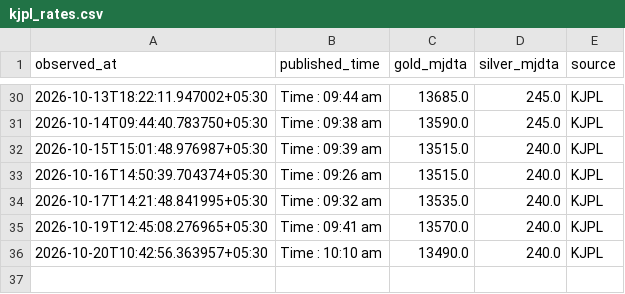
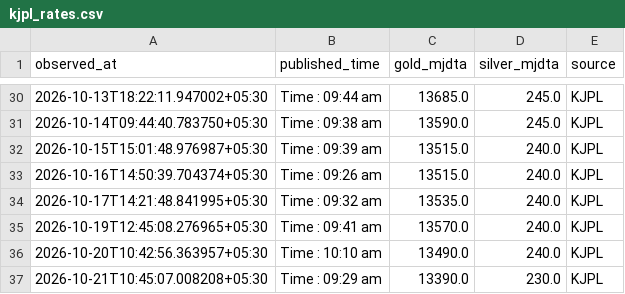
Before and after one commit to Dhruv-vm/GoldSense-AI, a CSV file: data/kjpl/kjpl_rates.csv, drawn as a sheet; only a part is shown, gaps mark what is left out.

```diff
--- a/data/kjpl/kjpl_rates.csv
+++ b/data/kjpl/kjpl_rates.csv
@@ -36 +36,2 @@ observed_at,published_time,gold_mjdta,silver_mjdta,source
 2026-10-20T10:42:56.363957+05:30,Time : 10:10 am,13490.0,240.0,KJPL
+2026-10-21T10:45:07.008208+05:30,Time : 09:29 am,13390.0,230.0,KJPL
```
